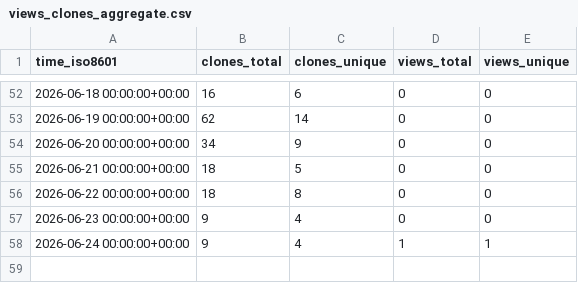
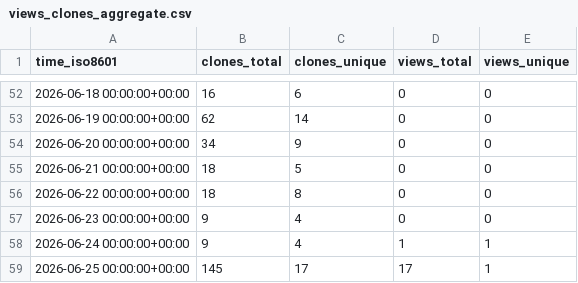
Before and after one commit to aoliver44/taxaHFE, a CSV file: aoliver44/taxaHFE/ghrs-data/views_clones_aggregate.csv, drawn as a sheet; only a part is shown, gaps mark what is left out.

```diff
--- a/aoliver44/taxaHFE/ghrs-data/views_clones_aggregate.csv
+++ b/aoliver44/taxaHFE/ghrs-data/views_clones_aggregate.csv
@@ -58 +58,2 @@ time_iso8601,clones_total,clones_unique,views_total,views_unique
 2026-06-24 00:00:00+00:00,9,4,1,1
+2026-06-25 00:00:00+00:00,145,17,17,1
```
Also changed, not shown: 1 other file.
